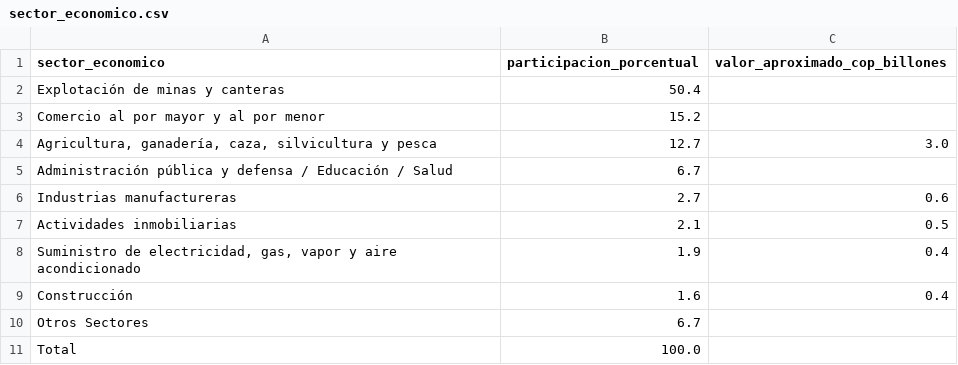
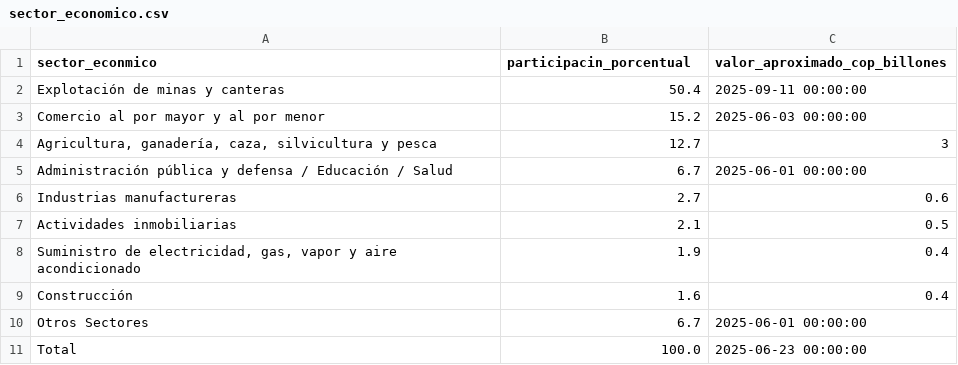
Before and after one commit to Jukio099/DashboardINFOCAS-, a CSV file: data/clean/sector_economico.csv, drawn as a sheet.

```diff
--- a/data/clean/sector_economico.csv
+++ b/data/clean/sector_economico.csv
@@ -1,6 +1,6 @@
-sector_economico,participacion_porcentual,valor_aproximado_cop_billones
-Explotación de minas y canteras,50.4,
-Comercio al por mayor y al por menor,15.2,
-"Agricultura, ganadería, caza, silvicultura y pesca",12.7,3.0
-Administración pública y defensa / Educación / Salud,6.7,
+sector_econmico,participacin_porcentual,valor_aproximado_cop_billones
+Explotación de minas y canteras,50.4,2025-09-11 00:00:00
+Comercio al por mayor y al por menor,15.2,2025-06-03 00:00:00
+"Agricultura, ganadería, caza, silvicultura y pesca",12.7,3
+Administración pública y defensa / Educación / Salud,6.7,2025-06-01 00:00:00
 Industrias manufactureras,2.7,0.6
@@ -9,3 +9,3 @@ Actividades inmobiliarias,2.1,0.5
 Construcción,1.6,0.4
-Otros Sectores,6.7,
-Total,100.0,
+Otros Sectores,6.7,2025-06-01 00:00:00
+Total,100.0,2025-06-23 00:00:00
```
Also changed, not shown: data/clean/calidad_del_agua.csv, data/clean/contexto_institucional_de_prote.csv, 41 other files.
